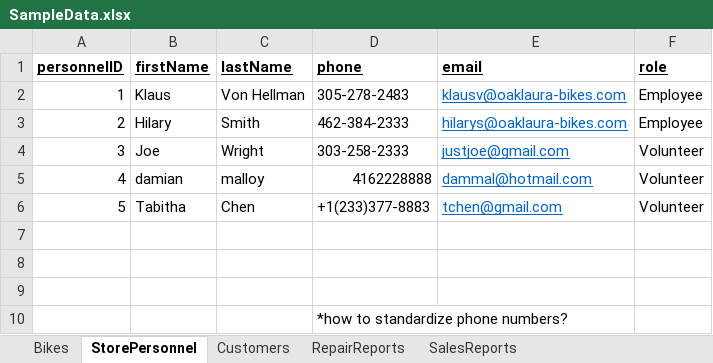
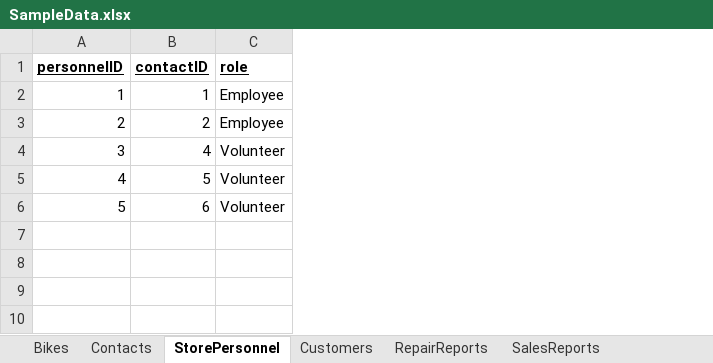
Before and after one commit to jramz87/CS-340_Project, an Excel workbook: Step_2/SampleData.xlsx, sheet StorePersonnel, drawn as a sheet; values as stored, in another font and other column widths than the file's, no borders; removed rows and columns are numbered as before the commit, all else as after; the diff names each change by its address in the sheet, - before the commit and + after, or states it on an @@ line.

```diff
--- a/Step_2/SampleData.xlsx (sheet StorePersonnel)
+++ b/Step_2/SampleData.xlsx (sheet StorePersonnel)
+sheet tab: Contacts
-column B (firstName), rows 2-6: Klaus | Hilary | Joe | damian | Tabitha
-column C (lastName), rows 2-6: Von Hellman | Smith | Wright | malloy | Chen
-column D (phone), rows 2-6: 305-278-2483 | 462-384-2333 | 303-258-2333 | 4162228888 | +1(233)377-8883
-column E (email), rows 2-6: klausv@oaklaura-bikes.com | hilarys@oaklaura-bikes.com | justjoe@gmail.com | dammal@hotmail.com | tchen@gmail.com
+column B (contactID), rows 2-6: 1 | 2 | 4 | 5 | 6
-row 7: (empty)
-row 8: (empty)
-row 9: (empty)
-row 10:  |  |  | *how to standardize phone numbers?
```
Also changed, not shown: sheet Customers, sheet Bikes, 3 other files.
